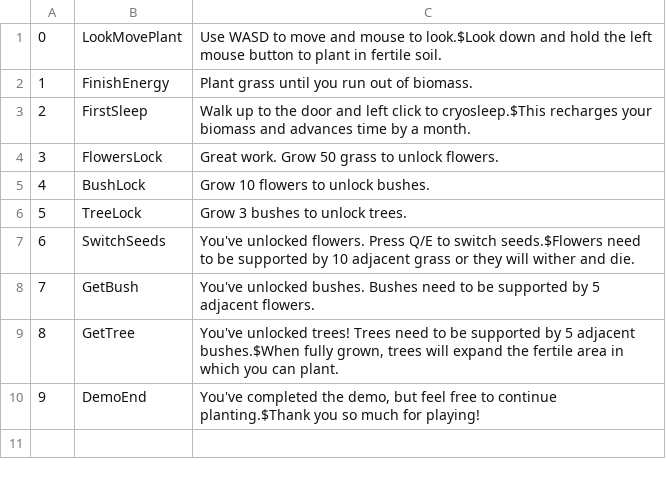
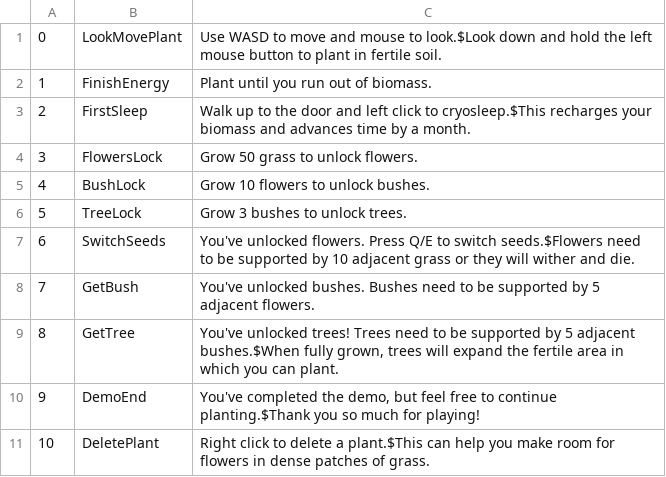
Before and after one commit to dynopa/rewilding, a TSV file: Assets/UI/Popup spreadsheets/Tutorials.tsv, drawn as a sheet.

Commit message:
Amazing beautiful shining tutorial. Little feedback improvement with narrative moments

```diff
--- a/Assets/UI/Popup spreadsheets/Tutorials.tsv
+++ b/Assets/UI/Popup spreadsheets/Tutorials.tsv
@@ -1,5 +1,5 @@
 0	LookMovePlant	Use WASD to move and mouse to look.$Look down and hold the left mouse button to plant in fertile soil.
-1	FinishEnergy	Plant grass until you run out of biomass.
+1	FinishEnergy	Plant until you run out of biomass.
 2	FirstSleep	Walk up to the door and left click to cryosleep.$This recharges your biomass and advances time by a month.
-3	FlowersLock	Great work. Grow 50 grass to unlock flowers.
+3	FlowersLock	Grow 50 grass to unlock flowers.
 4	BushLock	Grow 10 flowers to unlock bushes.
@@ -10 +10,2 @@
 9	DemoEnd	You've completed the demo, but feel free to continue planting.$Thank you so much for playing!
+10	DeletePlant	Right click to delete a plant.$This can help you make room for flowers in dense patches of grass.
```
Also changed, not shown: 11 other files.
